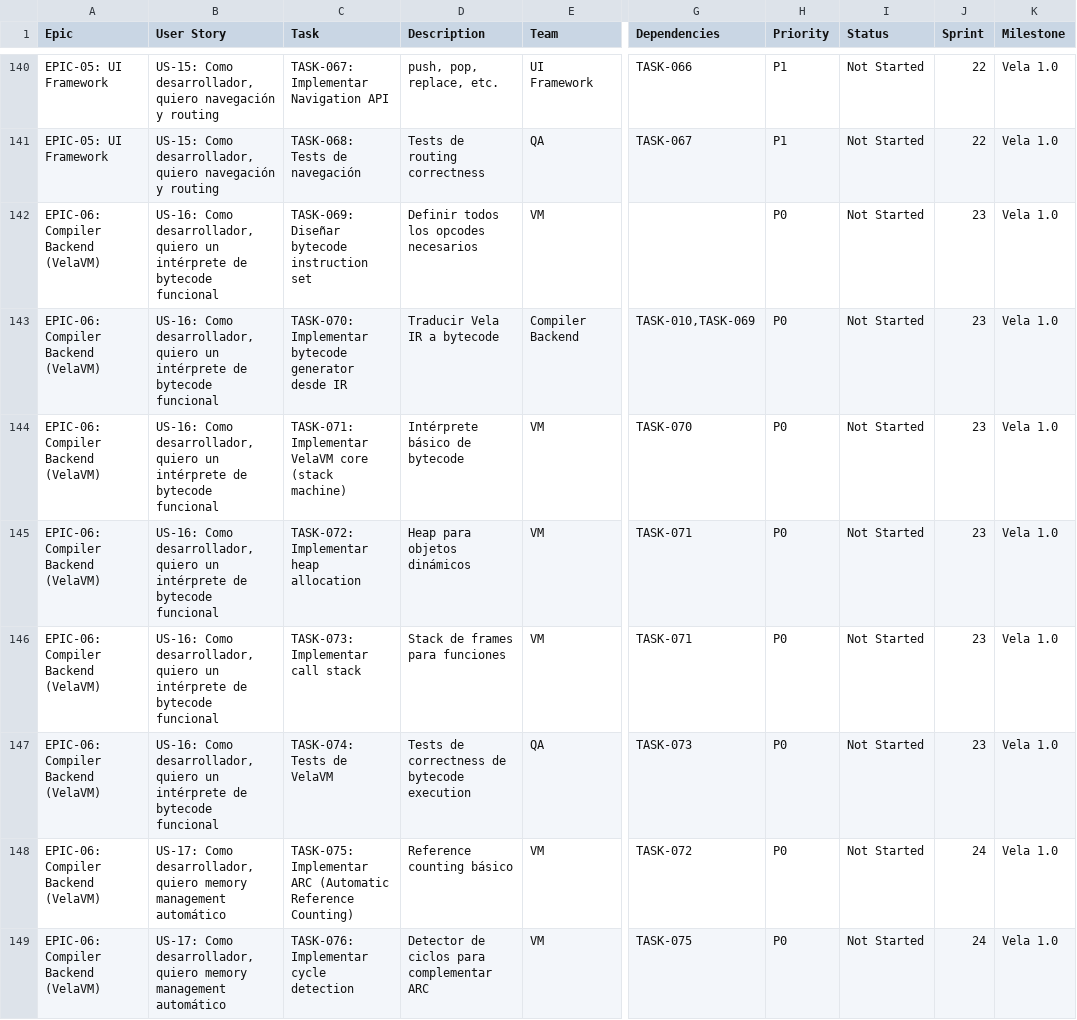
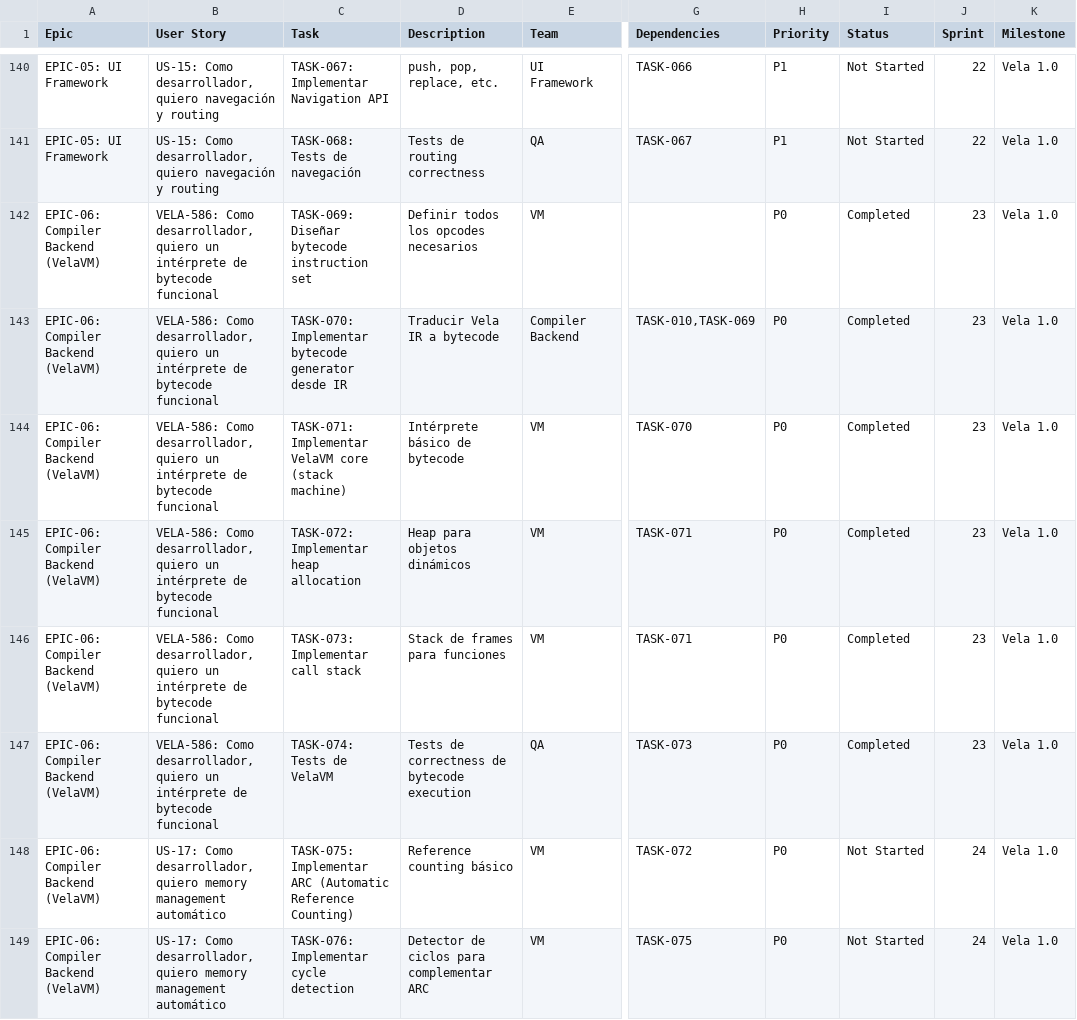
Before and after one commit to camilohaze/vela, a CSV file: vela-roadmap-scrum.csv, drawn as a sheet; only a part is shown, gaps mark what is left out; the diff names each change by its address in the sheet, - before the commit and + after, or states it on an @@ line.

Commit message:
docs(roadmap): Actualizar VELA-586 en roadmap CSV
- Cambiar US-16 -> VELA-586 en todas las tareas
- Marcar TASK-069 a TASK-074 como Completed
- Seguir estándar de IDs de Jira (VELA-XXX)

Historia completada: 6/6 tasks, 13,720 líneas, 82% coverage

Refs: VELA-586 EPIC-06

```diff
--- a/vela-roadmap-scrum.csv
+++ b/vela-roadmap-scrum.csv
-B142:B147 (User Story): US-16: Como desarrollador,…
+B142:B147 (User Story): VELA-586: Como desarrollador,…
-I142:I147 (Status): Not Started
+I142:I147 (Status): Completed
```
